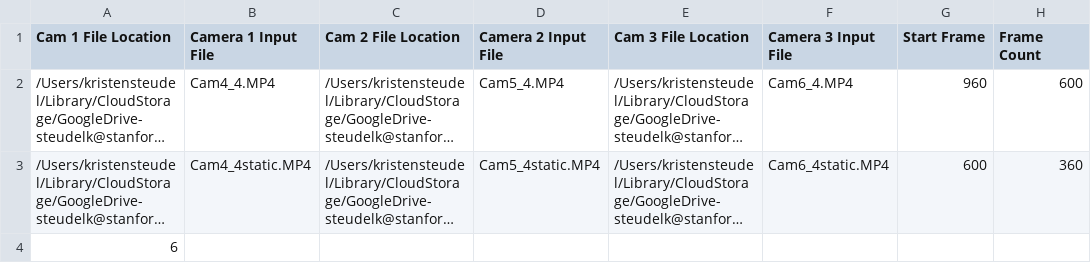
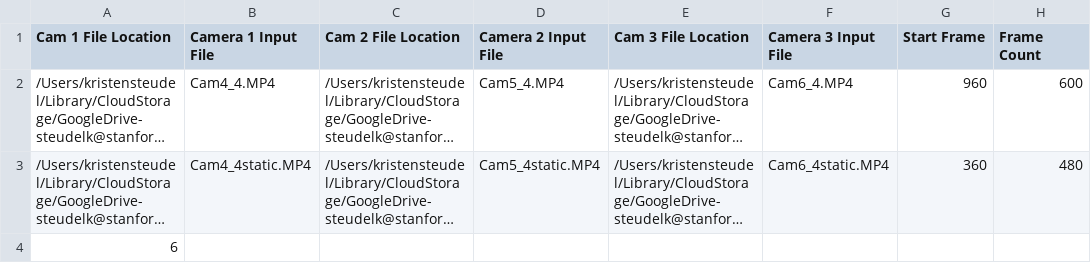
Before and after one commit to Kristen-Steudel/Trim-Local-Processing-OpenCap-Videos, a CSV file: trim_list_Dec9.csv, drawn as a sheet; long unchanged cells end in …; the diff names each change by its address in the sheet, - before the commit and + after, or states it on an @@ line.

```diff
--- a/trim_list_Dec9.csv
+++ b/trim_list_Dec9.csv
-G3 (Start Frame): 600
+G3 (Start Frame): 360
-H3 (Frame Count): 360
+H3 (Frame Count): 480
```
Also changed, not shown: 2 other files.
